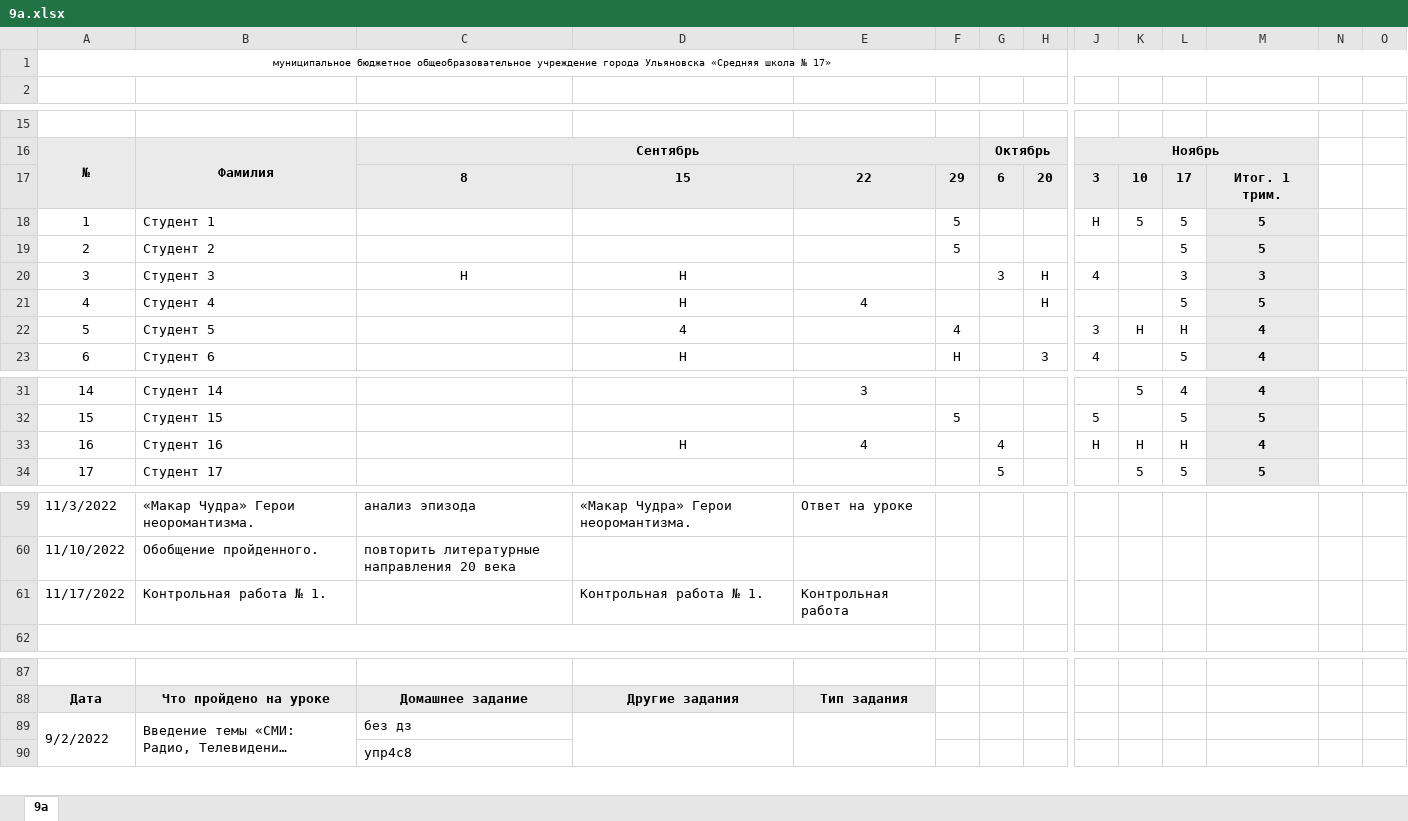
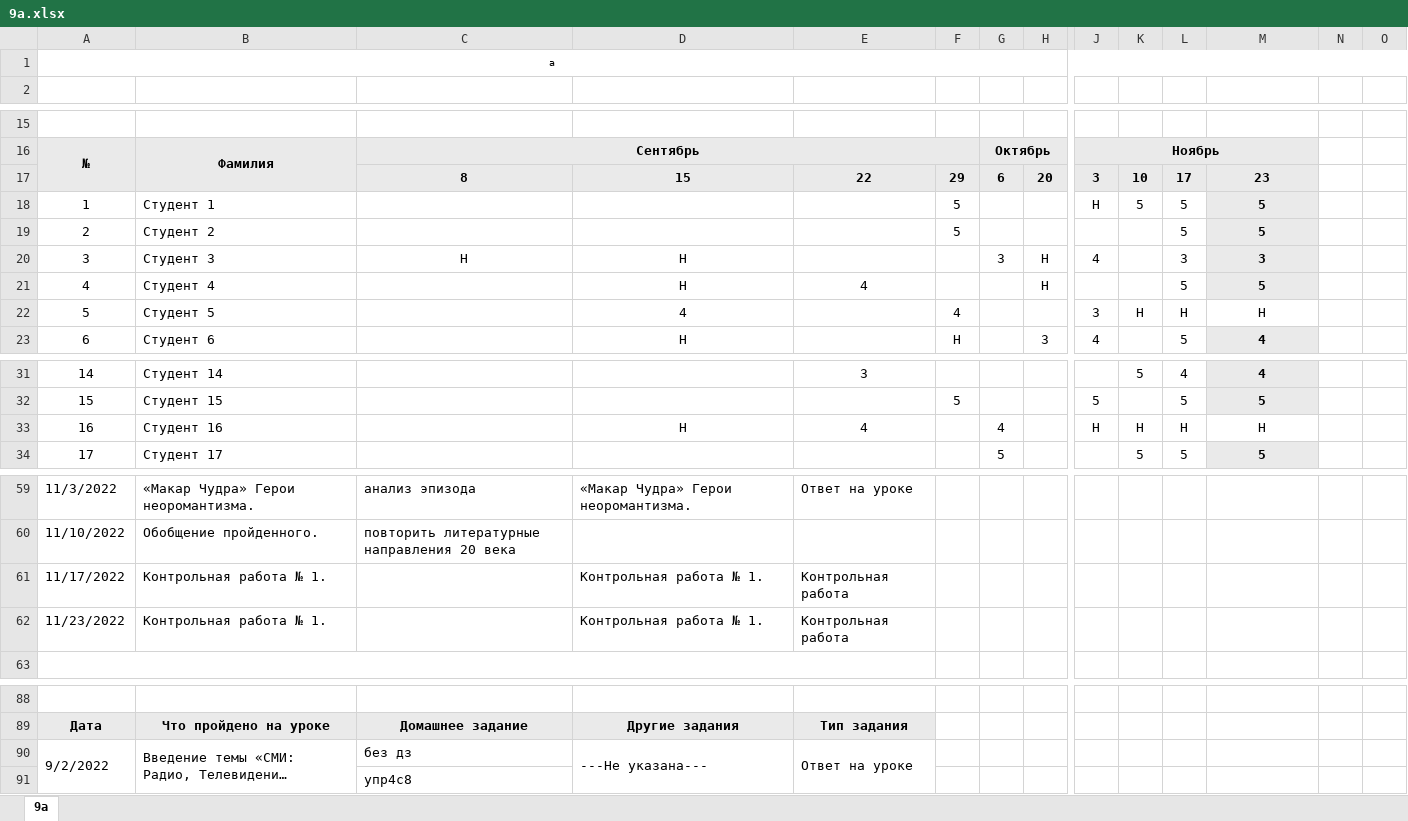
Before and after one commit to Sansiel/ScholerScaner, an Excel workbook: date_mark/input/9а.xlsx, sheet 9а, drawn as a sheet; only a part is shown, gaps mark what is left out; long unchanged cells end in …; values as stored, in another font and other column widths than the file's, no borders; charts and pictures not drawn; addresses are those after the commit; rows hold the shown columns only; the diff names each change by its address in the sheet, - before the commit and + after, or states it on an @@ line.

```diff
--- a/date_mark/input/9а.xlsx (sheet 9а)
+++ b/date_mark/input/9а.xlsx (sheet 9а)
@@ column A renumbered between rows 1 and 62 @@
-M17: Итог. 1 трим.
+M17: 23
-M22: 4
+M22: Н
@@ M22 fill: #EAEAEA → none, bold: on → off @@
-M33: 4
+M33: Н
@@ M33 fill: #EAEAEA → none, bold: on → off @@
+row 61: 11/17/2022 | Контрольная работа № 1. |  | Контрольная работа № 1. | Контрольная работа
-D90: (empty)
+D90: ---Не указана---
-E90: (empty)
+E90: Ответ на уроке
```
Also changed, not shown: 1 other file.
